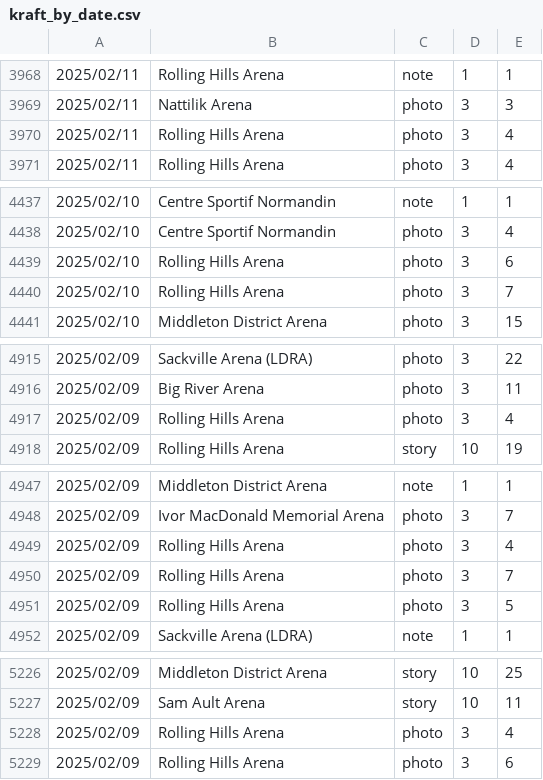
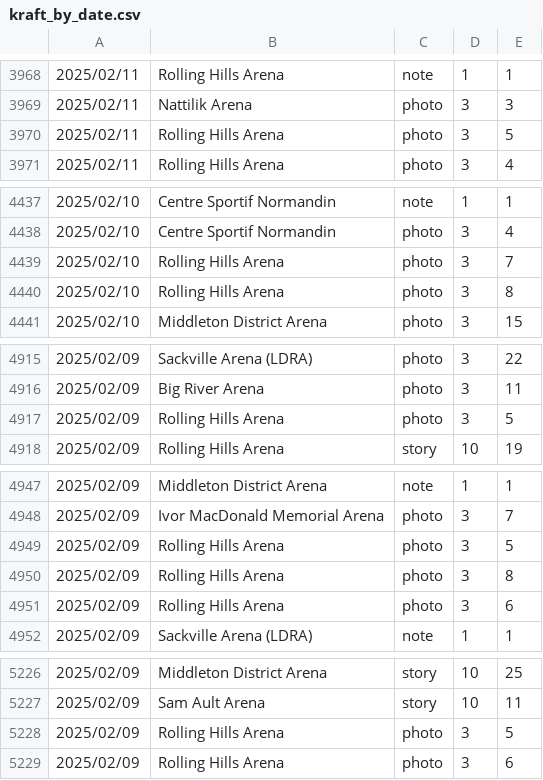
Before and after one commit to madgetr/hockeyville, a CSV file: data/kraft_by_date.csv, drawn as a sheet; only a part is shown, gaps mark what is left out; the diff covers the shown part only.

```diff
--- a/data/kraft_by_date.csv
+++ b/data/kraft_by_date.csv
@@ -3969,3 +3969,3 @@
 2025/02/11,Nattilik Arena,photo,3,3
-2025/02/11,Rolling Hills Arena,photo,3,4
+2025/02/11,Rolling Hills Arena,photo,3,5
 2025/02/11,Rolling Hills Arena,photo,3,4
@@ -4438,4 +4438,4 @@
 2025/02/10,Centre Sportif Normandin,photo,3,4
-2025/02/10,Rolling Hills Arena,photo,3,6
 2025/02/10,Rolling Hills Arena,photo,3,7
+2025/02/10,Rolling Hills Arena,photo,3,8
 2025/02/10,Middleton District Arena,photo,3,15
@@ -4916,3 +4916,3 @@
 2025/02/09,Big River Arena,photo,3,11
-2025/02/09,Rolling Hills Arena,photo,3,4
+2025/02/09,Rolling Hills Arena,photo,3,5
 2025/02/09,Rolling Hills Arena,story,10,19
@@ -4948,5 +4948,5 @@
 2025/02/09,Ivor MacDonald Memorial Arena,photo,3,7
-2025/02/09,Rolling Hills Arena,photo,3,4
-2025/02/09,Rolling Hills Arena,photo,3,7
 2025/02/09,Rolling Hills Arena,photo,3,5
+2025/02/09,Rolling Hills Arena,photo,3,8
+2025/02/09,Rolling Hills Arena,photo,3,6
 2025/02/09,Sackville Arena (LDRA),note,1,1
@@ -5227,3 +5227,3 @@
 2025/02/09,Sam Ault Arena,story,10,11
-2025/02/09,Rolling Hills Arena,photo,3,4
+2025/02/09,Rolling Hills Arena,photo,3,5
 2025/02/09,Rolling Hills Arena,photo,3,6
```
Also changed, not shown: 1 added row, 1 removed row, 1 moved row and 15 edited cells elsewhere in this file, data/kraft.csv, data/kraft_running_total.csv, 2 other files.
